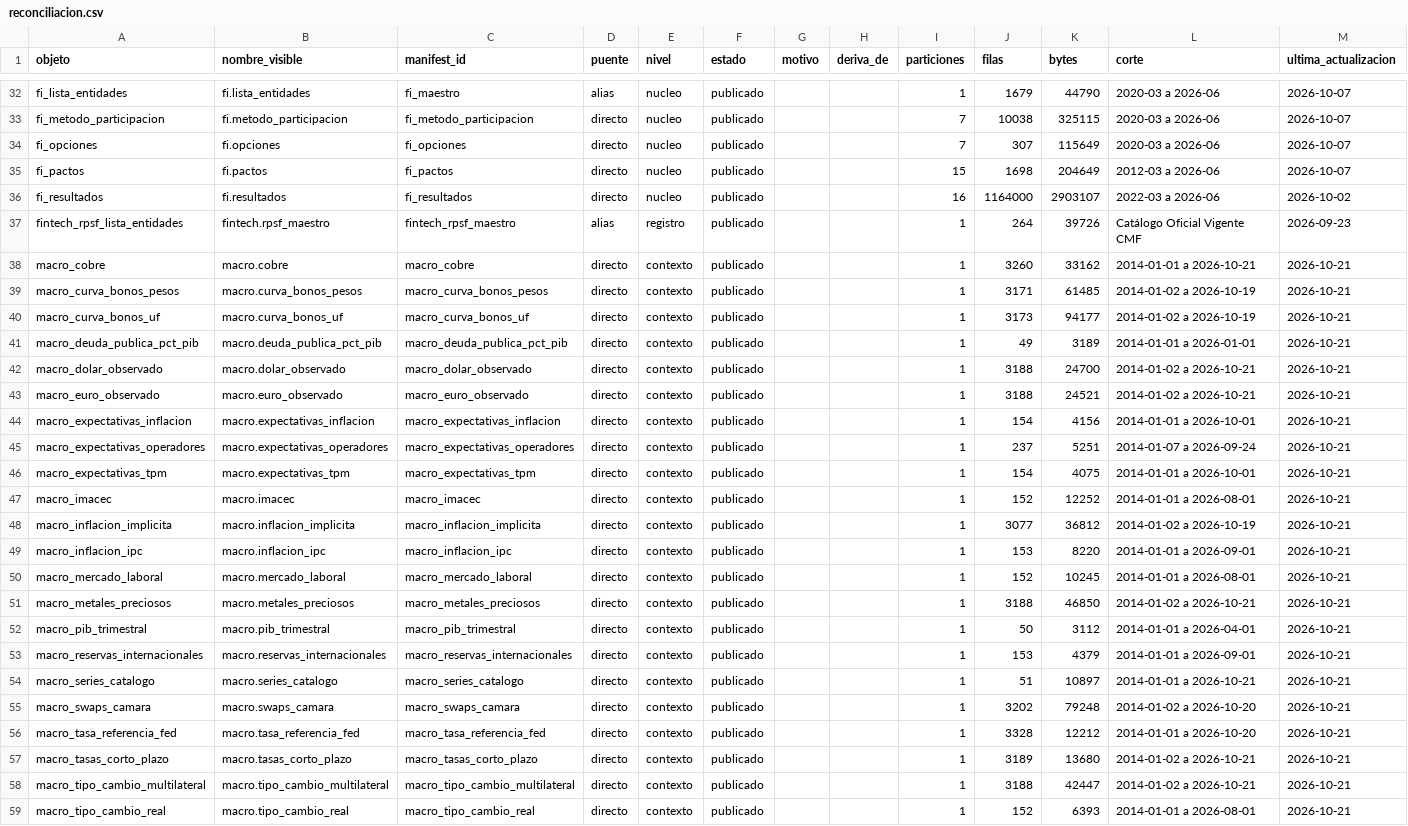
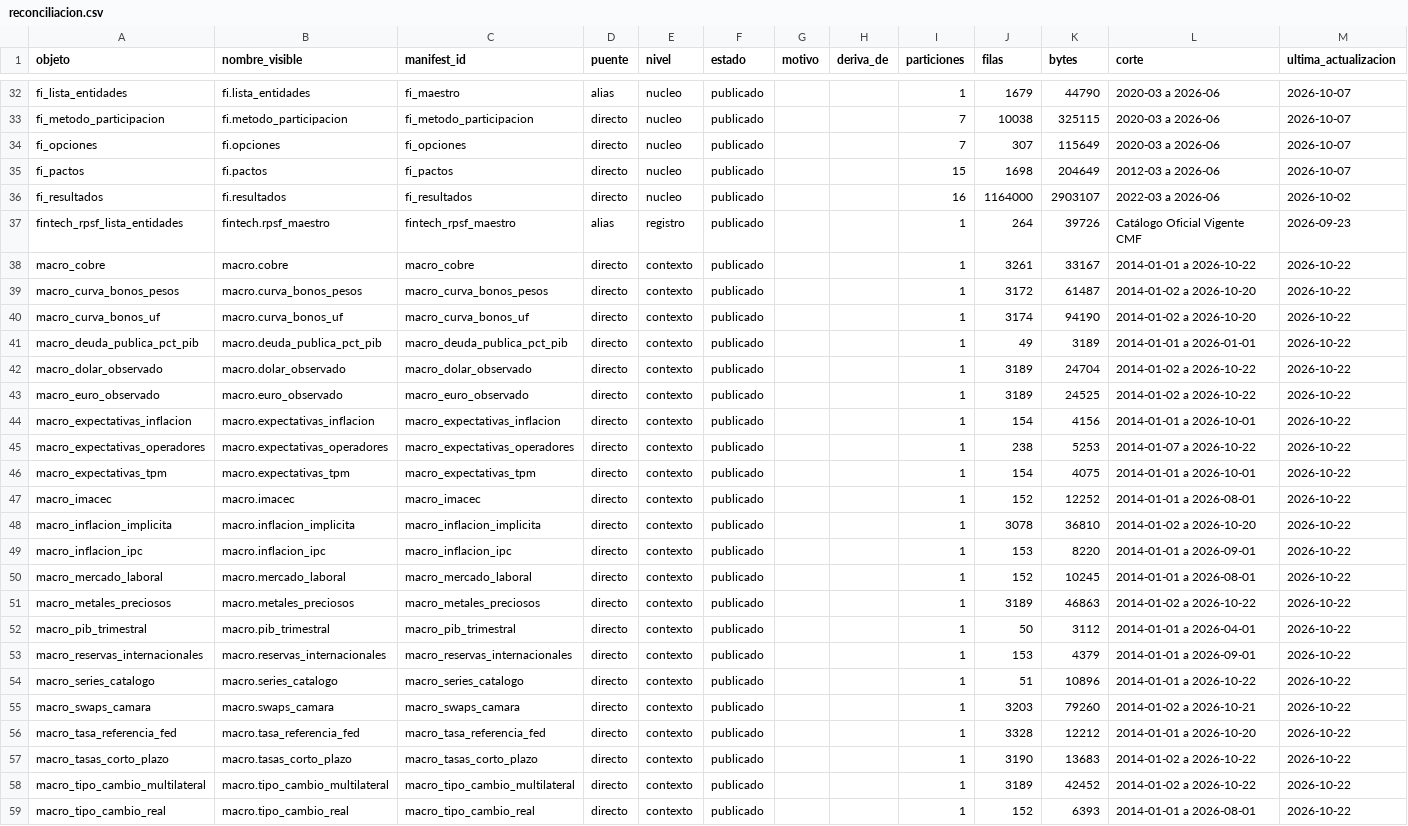
Before and after one commit to joaquinignaciomondaca-code/Sistema_de_Informacion_Financiera_de_Chile, a CSV file: docs/api/reconciliacion.csv, drawn as a sheet; only a part is shown, gaps mark what is left out; the diff covers the shown part only; the diff names each change by its address in the sheet, - before the commit and + after, or states it on an @@ line.

Commit message:
Contrato derivado: reflejar el manifiesto de main (corredoras e IFRS del 2026-10-22)
Al fusionar main entra el `data_manifest.json` nuevo y los artefactos quedan
con la fecha de actualización anterior (`ultima_actualizacion` 2026-10-19 en
los dos objetos de corredoras), que es justo lo que la auditoría marca como
Data Package desactualizado. Se regenera la cadena completa: reconciliación,
esquemas, contrato, Data Package y resultados.

Es el síntoma del problema de fondo: este flujo nunca se ejecutó porque los
push de los flujos de datos los hace el GITHUB_TOKEN de Actions y esos push no
despiertan otros workflows. El commit anterior añade el cron.

Co-authored-by: arena-agent <297053741+arena-agent@users.noreply.github.com>

```diff
--- a/docs/api/reconciliacion.csv
+++ b/docs/api/reconciliacion.csv
-J38 (filas): 3260
+J38 (filas): 3261
-K38 (bytes): 33162
+K38 (bytes): 33167
-L38 (corte): 2014-01-01 a 2026-10-21
+L38 (corte): 2014-01-01 a 2026-10-22
-M38:M59 (ultima_actualizacion): 2026-10-21
+M38:M59 (ultima_actualizacion): 2026-10-22
-J39 (filas): 3171
+J39 (filas): 3172
-K39 (bytes): 61485
+K39 (bytes): 61487
-L39:L40 (corte): 2014-01-02 a 2026-10-19
+L39:L40 (corte): 2014-01-02 a 2026-10-20
-J40 (filas): 3173
+J40 (filas): 3174
-K40 (bytes): 94177
+K40 (bytes): 94190
-J42:J43 (filas): 3188
+J42:J43 (filas): 3189
-K42 (bytes): 24700
+K42 (bytes): 24704
-L42:L43 (corte): 2014-01-02 a 2026-10-21
+L42:L43 (corte): 2014-01-02 a 2026-10-22
-K43 (bytes): 24521
+K43 (bytes): 24525
-J45 (filas): 237
+J45 (filas): 238
-K45 (bytes): 5251
+K45 (bytes): 5253
-L45 (corte): 2014-01-07 a 2026-09-24
+L45 (corte): 2014-01-07 a 2026-10-22
-J48 (filas): 3077
+J48 (filas): 3078
-K48 (bytes): 36812
+K48 (bytes): 36810
-L48 (corte): 2014-01-02 a 2026-10-19
+L48 (corte): 2014-01-02 a 2026-10-20
-J51 (filas): 3188
+J51 (filas): 3189
-K51 (bytes): 46850
+K51 (bytes): 46863
-L51 (corte): 2014-01-02 a 2026-10-21
+L51 (corte): 2014-01-02 a 2026-10-22
-K54 (bytes): 10897
+K54 (bytes): 10896
-L54 (corte): 2014-01-01 a 2026-10-21
+L54 (corte): 2014-01-01 a 2026-10-22
-J55 (filas): 3202
+J55 (filas): 3203
-K55 (bytes): 79248
+K55 (bytes): 79260
-L55 (corte): 2014-01-02 a 2026-10-20
+L55 (corte): 2014-01-02 a 2026-10-21
-J57 (filas): 3189
+J57 (filas): 3190
-K57 (bytes): 13680
+K57 (bytes): 13683
-L57:L58 (corte): 2014-01-02 a 2026-10-21
+L57:L58 (corte): 2014-01-02 a 2026-10-22
-J58 (filas): 3188
+J58 (filas): 3189
-K58 (bytes): 42447
+K58 (bytes): 42452
```
Also changed, not shown: 11 edited cells elsewhere in this file, 3 other files.
